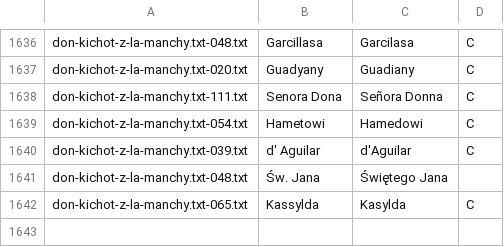
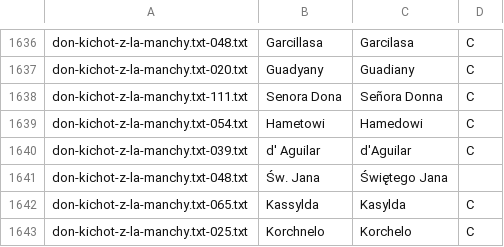
Before and after one commit to jimregan/wolnelektury-speech-corpus, a TSV file: specific-norms.tsv, drawn as a sheet; only a part is shown, gaps mark what is left out.

```diff
--- a/specific-norms.tsv
+++ b/specific-norms.tsv
@@ -1642 +1642,2 @@ don-kichot-z-la-manchy.txt-048.txt	Św. Jana	Świętego Jana
 don-kichot-z-la-manchy.txt-065.txt	Kassylda	Kasylda	C
+don-kichot-z-la-manchy.txt-025.txt	Korchnelo	Korchelo	C
```
Also changed, not shown: pron-data/pronounce-as.tsv.
